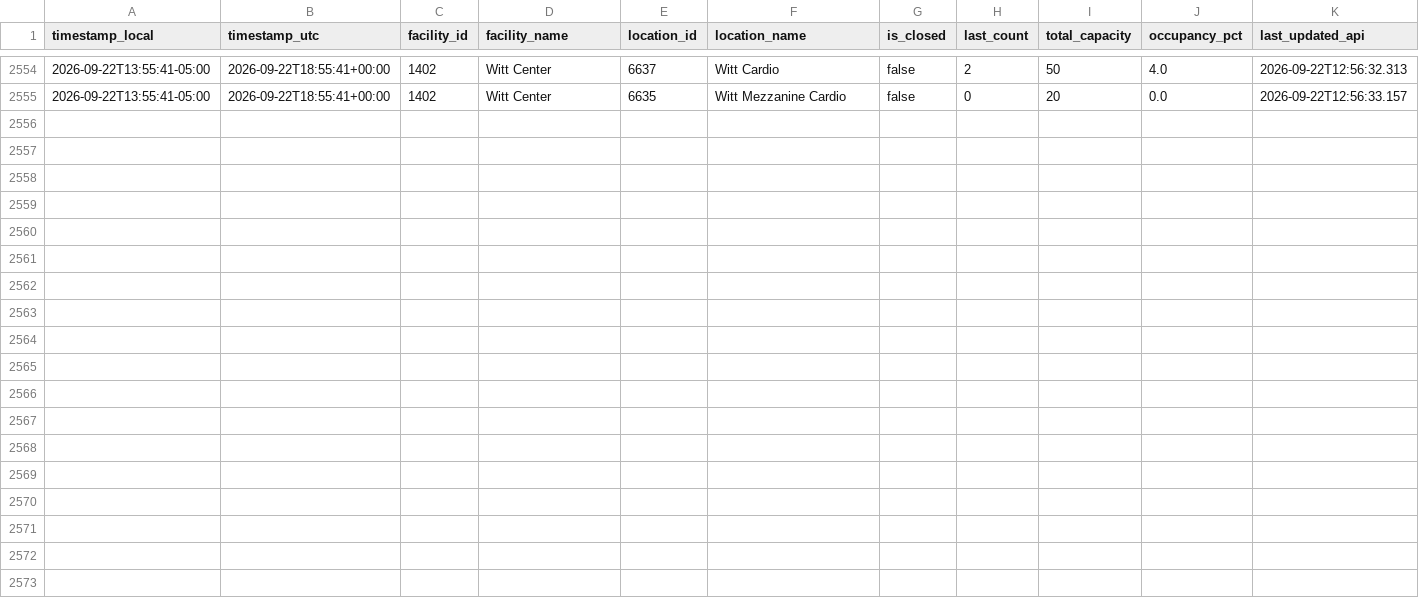
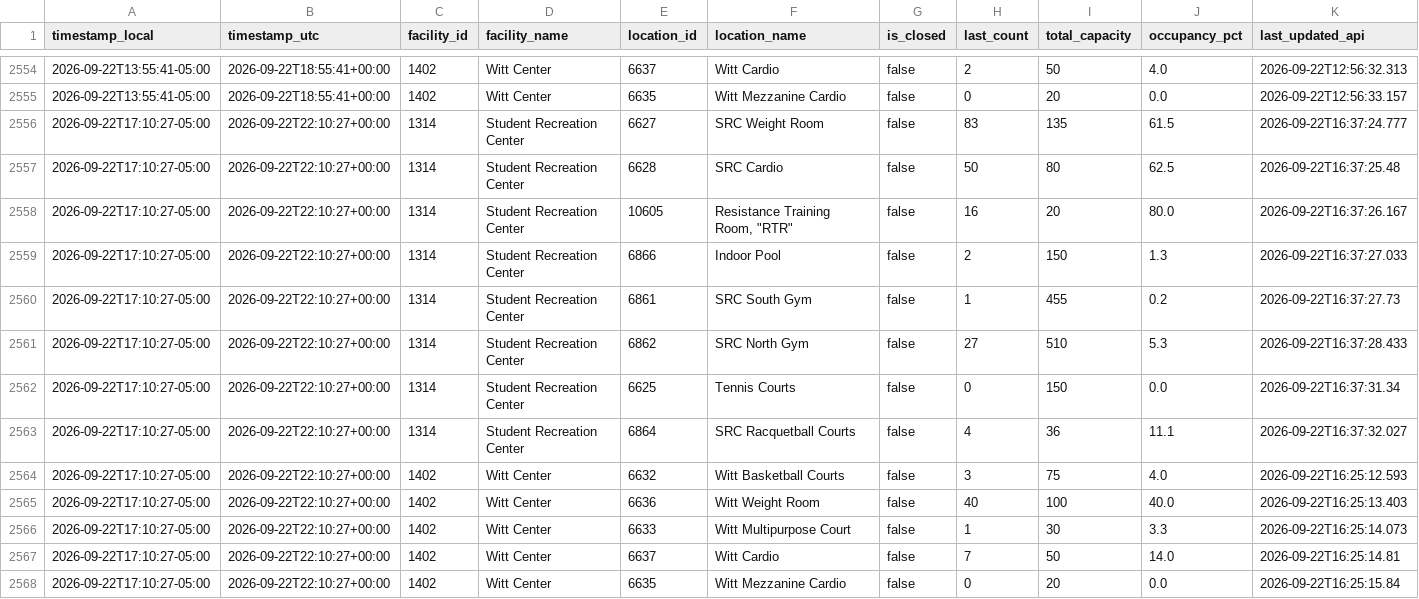
Before and after one commit to sandip1234-coder/occupancy_data_rec_center, a CSV file: data/occupancy.csv, drawn as a sheet; only a part is shown, gaps mark what is left out; rows hold the shown columns only; the diff names each change by its address in the sheet, - before the commit and + after, or states it on an @@ line.

```diff
--- a/data/occupancy.csv
+++ b/data/occupancy.csv
+row 2556: 2026-09-22T17:10:27-05:00 | 2026-09-22T22:10:27+00:00 | 1314 | Student Recreation Center | 6627 | SRC Weight Room | false | 83 | 135 | 61.5 | 2026-09-22T16:37:24.777
+row 2557: 2026-09-22T17:10:27-05:00 | 2026-09-22T22:10:27+00:00 | 1314 | Student Recreation Center | 6628 | SRC Cardio | false | 50 | 80 | 62.5 | 2026-09-22T16:37:25.48
+row 2558: 2026-09-22T17:10:27-05:00 | 2026-09-22T22:10:27+00:00 | 1314 | Student Recreation Center | 10605 | Resistance Training Room, "RTR" | false | 16 | 20 | 80.0 | 2026-09-22T16:37:26.167
+row 2559: 2026-09-22T17:10:27-05:00 | 2026-09-22T22:10:27+00:00 | 1314 | Student Recreation Center | 6866 | Indoor Pool | false | 2 | 150 | 1.3 | 2026-09-22T16:37:27.033
+row 2560: 2026-09-22T17:10:27-05:00 | 2026-09-22T22:10:27+00:00 | 1314 | Student Recreation Center | 6861 | SRC South Gym | false | 1 | 455 | 0.2 | 2026-09-22T16:37:27.73
+row 2561: 2026-09-22T17:10:27-05:00 | 2026-09-22T22:10:27+00:00 | 1314 | Student Recreation Center | 6862 | SRC North Gym | false | 27 | 510 | 5.3 | 2026-09-22T16:37:28.433
+row 2562: 2026-09-22T17:10:27-05:00 | 2026-09-22T22:10:27+00:00 | 1314 | Student Recreation Center | 6625 | Tennis Courts | false | 0 | 150 | 0.0 | 2026-09-22T16:37:31.34
+row 2563: 2026-09-22T17:10:27-05:00 | 2026-09-22T22:10:27+00:00 | 1314 | Student Recreation Center | 6864 | SRC Racquetball Courts | false | 4 | 36 | 11.1 | 2026-09-22T16:37:32.027
+row 2564: 2026-09-22T17:10:27-05:00 | 2026-09-22T22:10:27+00:00 | 1402 | Witt Center | 6632 | Witt Basketball Courts | false | 3 | 75 | 4.0 | 2026-09-22T16:25:12.593
+row 2565: 2026-09-22T17:10:27-05:00 | 2026-09-22T22:10:27+00:00 | 1402 | Witt Center | 6636 | Witt Weight Room | false | 40 | 100 | 40.0 | 2026-09-22T16:25:13.403
+row 2566: 2026-09-22T17:10:27-05:00 | 2026-09-22T22:10:27+00:00 | 1402 | Witt Center | 6633 | Witt Multipurpose Court | false | 1 | 30 | 3.3 | 2026-09-22T16:25:14.073
+row 2567: 2026-09-22T17:10:27-05:00 | 2026-09-22T22:10:27+00:00 | 1402 | Witt Center | 6637 | Witt Cardio | false | 7 | 50 | 14.0 | 2026-09-22T16:25:14.81
+row 2568: 2026-09-22T17:10:27-05:00 | 2026-09-22T22:10:27+00:00 | 1402 | Witt Center | 6635 | Witt Mezzanine Cardio | false | 0 | 20 | 0.0 | 2026-09-22T16:25:15.84
```
